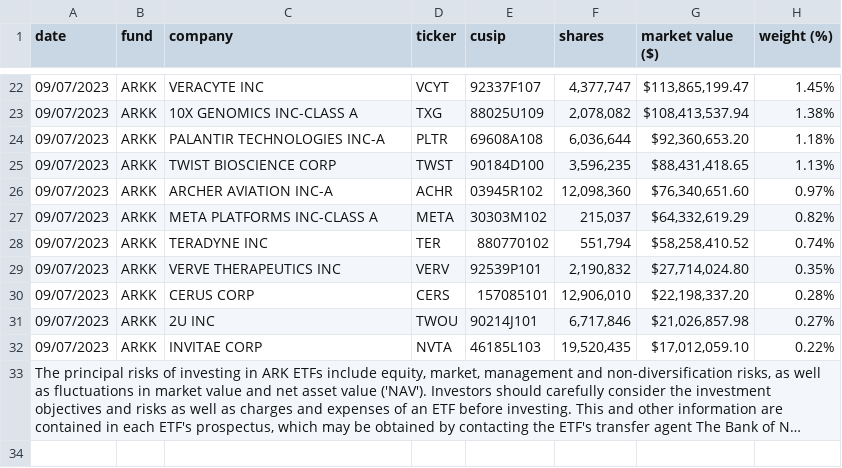
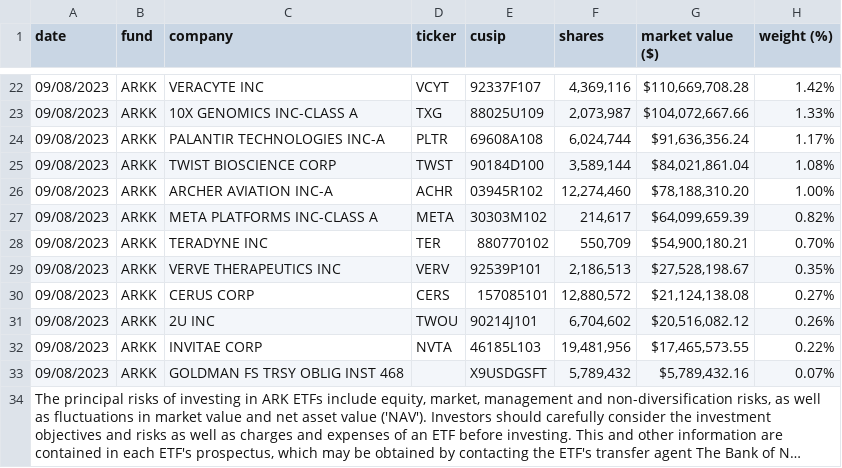
Before and after one commit to tsekityam/ark-funds-flat-data, a CSV file: raw/ARK_INNOVATION_ETF_ARKK_HOLDINGS.csv, drawn as a sheet; only a part is shown, gaps mark what is left out; long unchanged cells end in …; the diff covers the shown part only; the diff names each change by its address in the sheet, - before the commit and + after, or states it on an @@ line.

Commit message:
Flat: latest data (2023-09-09T00:17:39.664Z) {   "date": "2023-09-09T00:17:39.664Z",   "files": [     {       "name": "ARK_INNOVATION_ETF_ARKK_HOLDINGS.csv",       "deltaBytes": 92,       "source": "https://ark-funds.com/wp-content/uploads/funds-etf-csv/ARK_INNOVATION_ETF_ARKK_HOLDINGS.csv"     },     {       "name": "raw/ARK_INNOVATION_ETF_ARKK_HOLDINGS.csv",       "deltaBytes": 94,       "source": "https://ark-funds.com/wp-content/uploads/funds-etf-csv/ARK_INNOVATION_ETF_ARKK_HOLDINGS.csv"     }   ] }

```diff
--- a/raw/ARK_INNOVATION_ETF_ARKK_HOLDINGS.csv
+++ b/raw/ARK_INNOVATION_ETF_ARKK_HOLDINGS.csv
-A22:A32 (date): 09/07/2023
+A22:A32 (date): 09/08/2023
-F22 (shares): 4,377,747
+F22 (shares): 4,369,116
-G22 (market value ($)): $113,865,199.47
+G22 (market value ($)): $110,669,708.28
-H22 (weight (%)): 1.45%
+H22 (weight (%)): 1.42%
-F23 (shares): 2,078,082
+F23 (shares): 2,073,987
-G23 (market value ($)): $108,413,537.94
+G23 (market value ($)): $104,072,667.66
-H23 (weight (%)): 1.38%
+H23 (weight (%)): 1.33%
-F24 (shares): 6,036,644
+F24 (shares): 6,024,744
-G24 (market value ($)): $92,360,653.20
+G24 (market value ($)): $91,636,356.24
-H24 (weight (%)): 1.18%
+H24 (weight (%)): 1.17%
-F25 (shares): 3,596,235
+F25 (shares): 3,589,144
-G25 (market value ($)): $88,431,418.65
+G25 (market value ($)): $84,021,861.04
-H25 (weight (%)): 1.13%
+H25 (weight (%)): 1.08%
-F26 (shares): 12,098,360
+F26 (shares): 12,274,460
-G26 (market value ($)): $76,340,651.60
+G26 (market value ($)): $78,188,310.20
-H26 (weight (%)): 0.97%
+H26 (weight (%)): 1.00%
-F27 (shares): 215,037
+F27 (shares): 214,617
-G27 (market value ($)): $64,332,619.29
+G27 (market value ($)): $64,099,659.39
-F28 (shares): 551,794
+F28 (shares): 550,709
-G28 (market value ($)): $58,258,410.52
+G28 (market value ($)): $54,900,180.21
-H28 (weight (%)): 0.74%
+H28 (weight (%)): 0.70%
-F29 (shares): 2,190,832
+F29 (shares): 2,186,513
-G29 (market value ($)): $27,714,024.80
+G29 (market value ($)): $27,528,198.67
-F30 (shares): 12,906,010
+F30 (shares): 12,880,572
-G30 (market value ($)): $22,198,337.20
+G30 (market value ($)): $21,124,138.08
-H30 (weight (%)): 0.28%
+H30 (weight (%)): 0.27%
-F31 (shares): 6,717,846
+F31 (shares): 6,704,602
-G31 (market value ($)): $21,026,857.98
+G31 (market value ($)): $20,516,082.12
-H31 (weight (%)): 0.27%
+H31 (weight (%)): 0.26%
-F32 (shares): 19,520,435
+F32 (shares): 19,481,956
-G32 (market value ($)): $17,012,059.10
+G32 (market value ($)): $17,465,573.55
+row 33: 09/08/2023 | ARKK | GOLDMAN FS TRSY OBLIG INST 468 |  | X9USDGSFT | 5,789,432 | $5,789,432.16 | 0.07%
```
Also changed, not shown: 1 added row, 1 removed row and 76 edited cells elsewhere in this file, ARK_INNOVATION_ETF_ARKK_HOLDINGS.csv.
